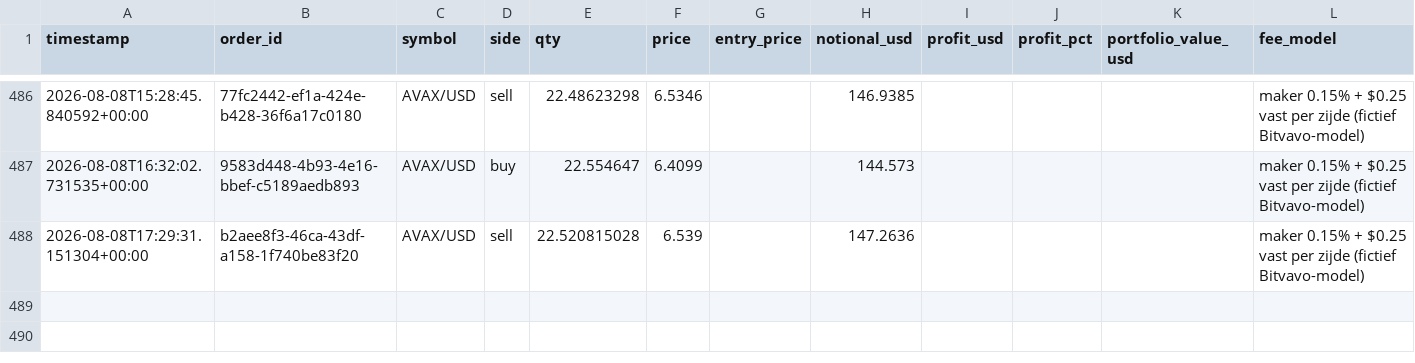
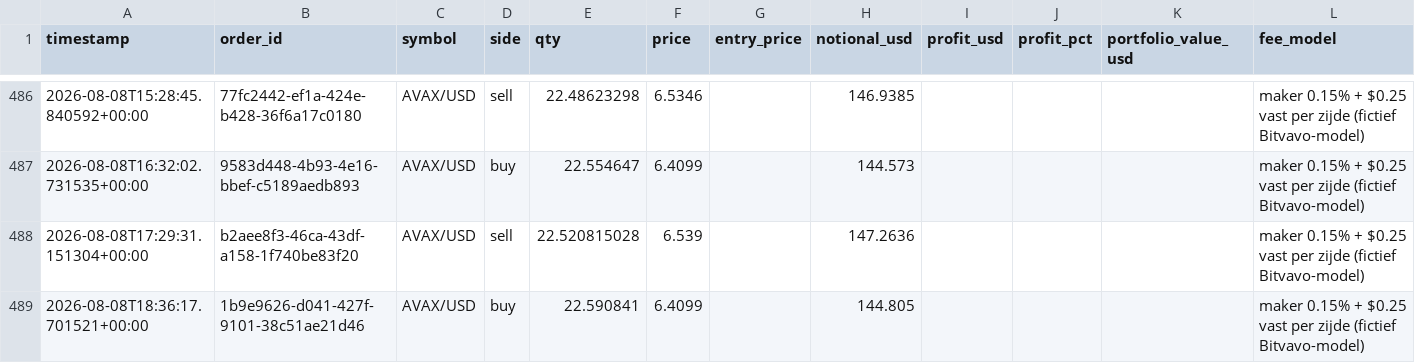
Before and after one commit to Bramsmit/MCP-alpaca, a CSV file: data/alpaca_trades.csv, drawn as a sheet; only a part is shown, gaps mark what is left out; the diff names each change by its address in the sheet, - before the commit and + after, or states it on an @@ line.

```diff
--- a/data/alpaca_trades.csv
+++ b/data/alpaca_trades.csv
+row 489: 2026-08-08T18:36:17.701521+00:00 | 1b9e9626-d041-427f-9101-38c51ae21d46 | AVAX/USD | buy | 22.590841 | 6.4099 |  | 144.805 |  |  |  | maker 0.15% + $0.25 vast per zijde (fictief Bitvavo-model)
```
Also changed, not shown: 1 other file.
